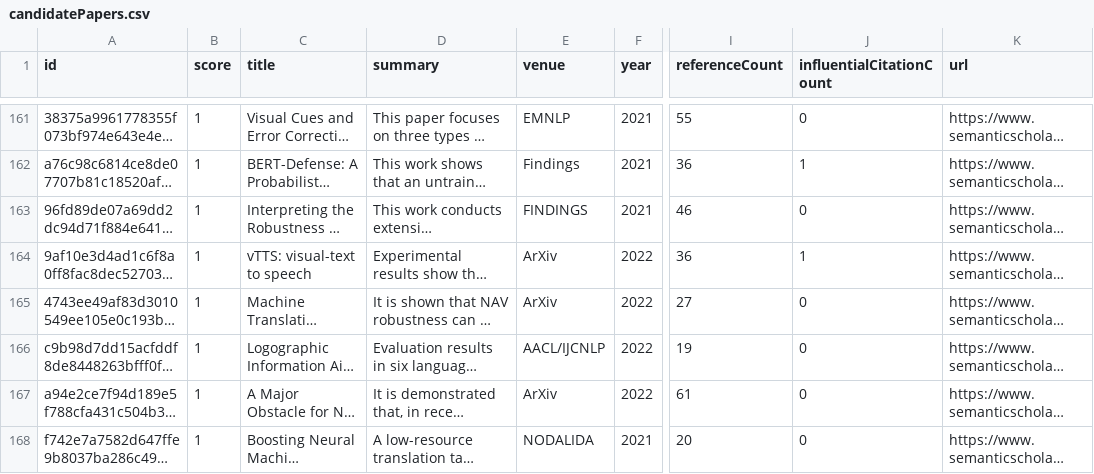
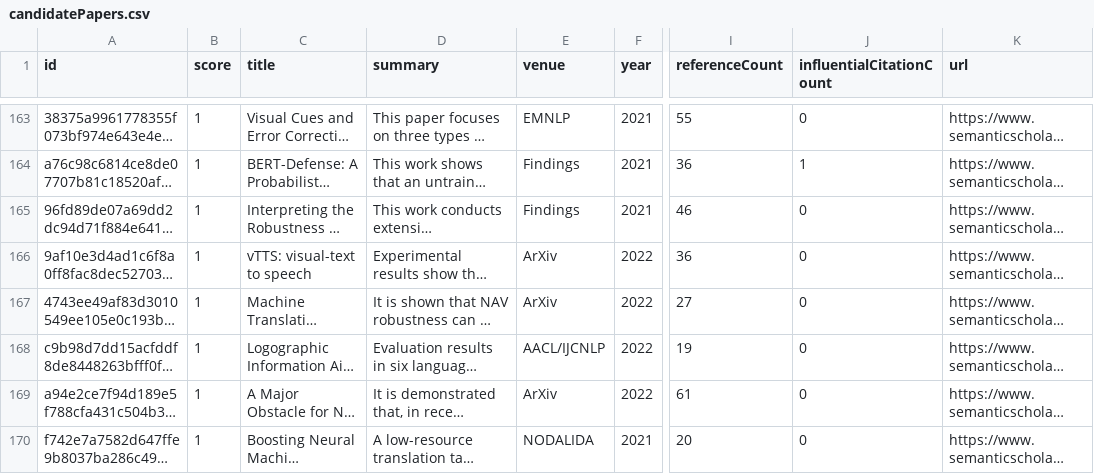
Before and after one commit to avi-jit/tokenization, a CSV file: data/candidatePapers.csv, drawn as a sheet; only a part is shown, gaps mark what is left out; long unchanged cells end in …; addresses are those after the commit; the diff covers the shown part only; the diff names each change by its address in the sheet, - before the commit and + after, or states it on an @@ line.

```diff
--- a/data/candidatePapers.csv
+++ b/data/candidatePapers.csv
-E165 (venue): FINDINGS
+E165 (venue): Findings
-J166 (influentialCitationCount): 1
+J166 (influentialCitationCount): 0
```
Also changed, not shown: 2 added rows, 2 removed rows, 1 moved row and 48 edited cells elsewhere in this file, 2 other files.
